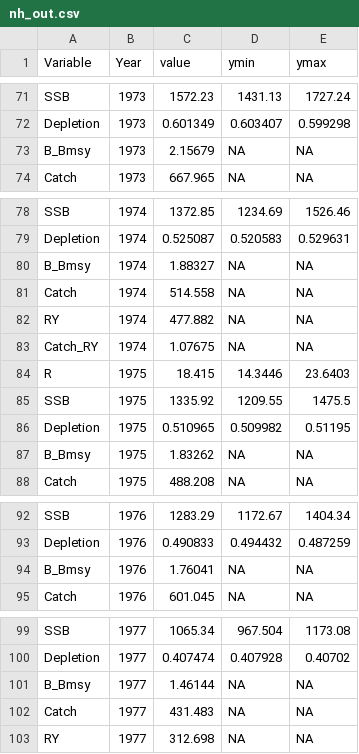
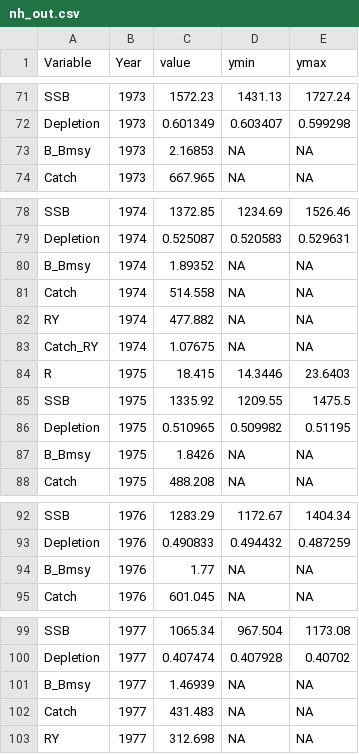
Before and after one commit to jimianelli/NamibianHake, a CSV file: mods/m26_steepness_0_9/nh_out.csv, drawn as a sheet; only a part is shown, gaps mark what is left out; the diff covers the shown part only.

```diff
--- a/mods/m26_steepness_0_9/nh_out.csv
+++ b/mods/m26_steepness_0_9/nh_out.csv
@@ -72,3 +72,3 @@ SSB,1973,1572.23,1431.13,1727.24
 Depletion,1973,0.601349,0.603407,0.599298
-B_Bmsy,1973,2.15679,NA,NA
+B_Bmsy,1973,2.16853,NA,NA
 Catch,1973,667.965,NA,NA
@@ -79,3 +79,3 @@ SSB,1974,1372.85,1234.69,1526.46
 Depletion,1974,0.525087,0.520583,0.529631
-B_Bmsy,1974,1.88327,NA,NA
+B_Bmsy,1974,1.89352,NA,NA
 Catch,1974,514.558,NA,NA
@@ -86,3 +86,3 @@ SSB,1975,1335.92,1209.55,1475.5
 Depletion,1975,0.510965,0.509982,0.51195
-B_Bmsy,1975,1.83262,NA,NA
+B_Bmsy,1975,1.8426,NA,NA
 Catch,1975,488.208,NA,NA
@@ -93,3 +93,3 @@ SSB,1976,1283.29,1172.67,1404.34
 Depletion,1976,0.490833,0.494432,0.487259
-B_Bmsy,1976,1.76041,NA,NA
+B_Bmsy,1976,1.77,NA,NA
 Catch,1976,601.045,NA,NA
@@ -100,3 +100,3 @@ SSB,1977,1065.34,967.504,1173.08
 Depletion,1977,0.407474,0.407928,0.40702
-B_Bmsy,1977,1.46144,NA,NA
+B_Bmsy,1977,1.46939,NA,NA
 Catch,1977,431.483,NA,NA
```
Also changed, not shown: 1 added row, 1 removed row and 58 edited cells elsewhere in this file, mods/m26_dome_selectivity/nh_out.csv, mods/m26_survey_q_0_5/nh_out.csv, 13 other files.
